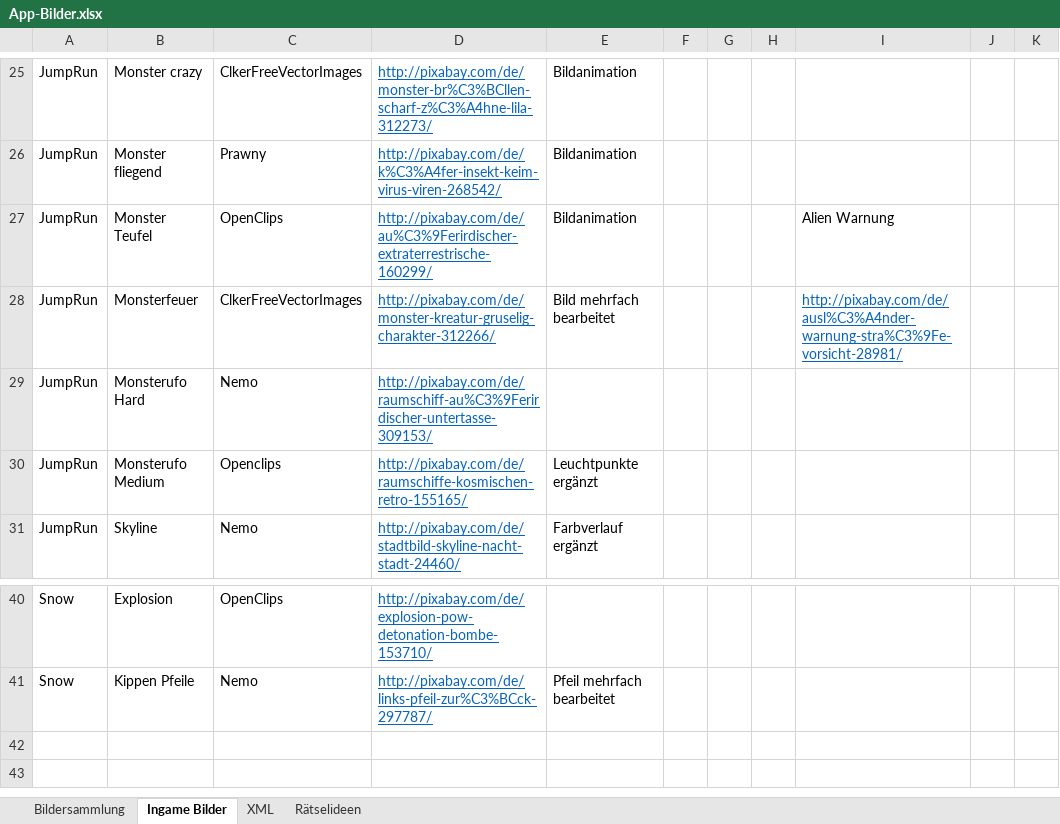
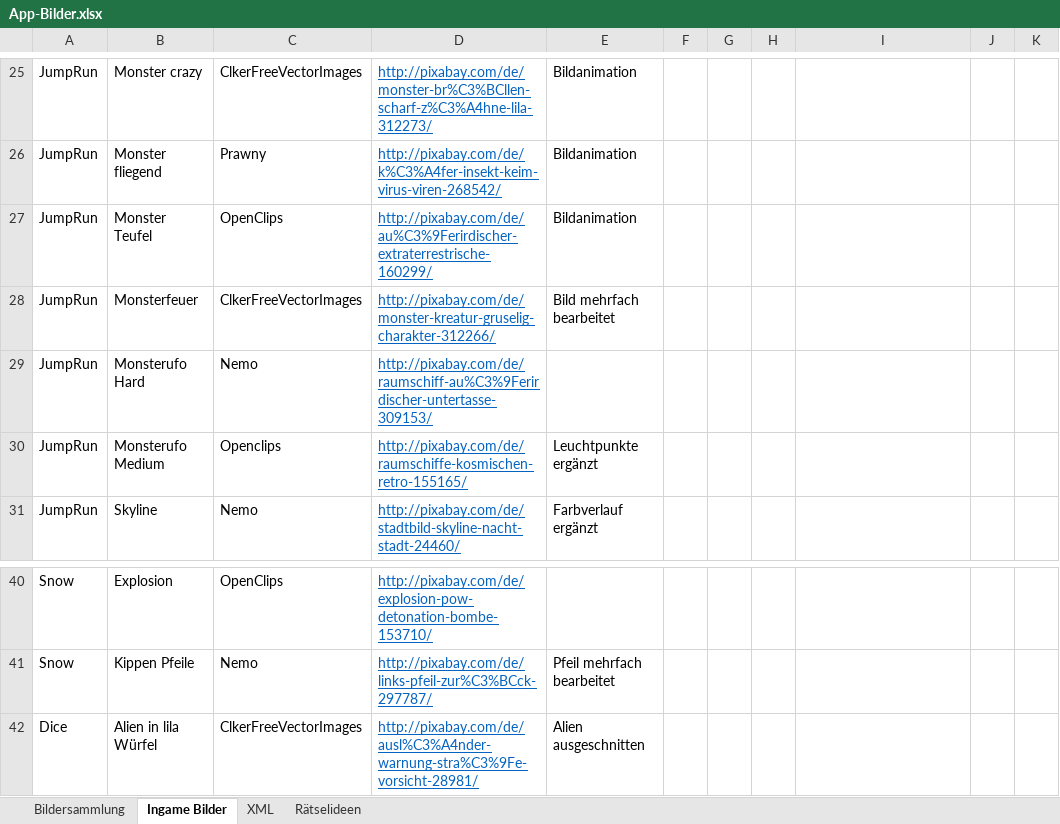
Before and after one commit to DanDits/WhatsThat, an Excel workbook: app/App-Bilder.xlsx, sheet Ingame Bilder, drawn as a sheet; only a part is shown, gaps mark what is left out; values as stored, in another font and other column widths than the file's, no borders; table styles not drawn; the diff names each change by its address in the sheet, - before the commit and + after, or states it on an @@ line.

```diff
--- a/app/App-Bilder.xlsx (sheet Ingame Bilder)
+++ b/app/App-Bilder.xlsx (sheet Ingame Bilder)
-I27: Alien Warnung
+I27: (empty)
-I28: http://pixabay.com/de/ausl%C3%A4nder-warnung-stra%C3%9Fe-vorsicht-28981/
+I28: (empty)
+row 42: Dice | Alien in lila Würfel | ClkerFreeVectorImages | http://pixabay.com/de/ausl%C3%A4nder-warnung-stra%C3%9Fe-vorsicht-28981/ | Alien ausgeschnitten
```
Also changed, not shown: 7 other files.
